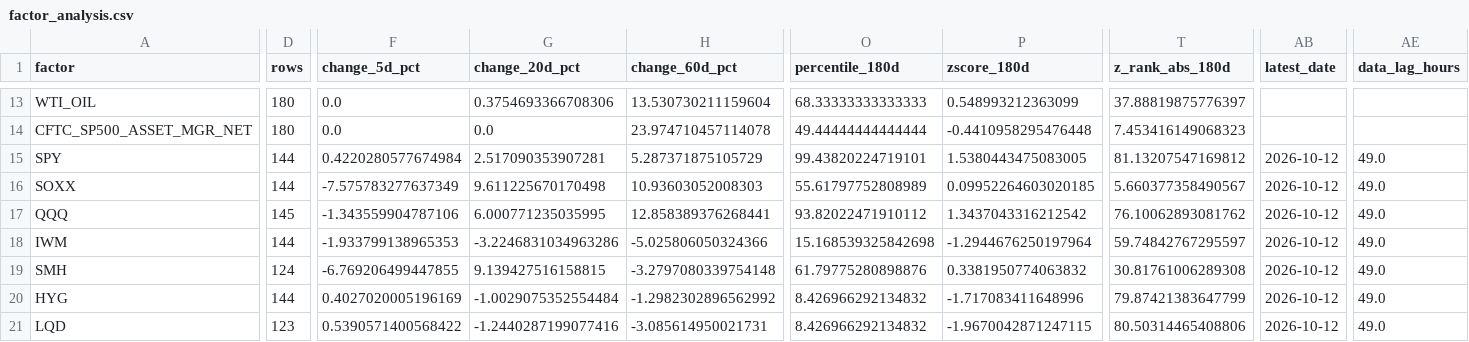
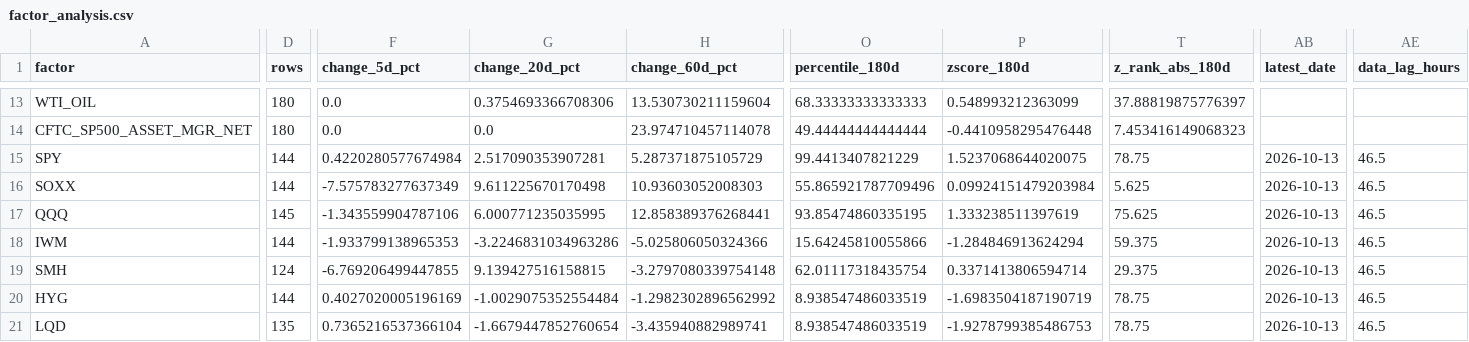
Before and after one commit to stutjeff/pios-capital-flow-engine, a CSV file: data/factor_analysis.csv, drawn as a sheet; only a part is shown, gaps mark what is left out; the diff covers the shown part only; the diff names each change by its address in the sheet, - before the commit and + after, or states it on an @@ line.

```diff
--- a/data/factor_analysis.csv
+++ b/data/factor_analysis.csv
-O15 (percentile_180d): 99.43820224719101
+O15 (percentile_180d): 99.4413407821229
-P15 (zscore_180d): 1.5380443475083005
+P15 (zscore_180d): 1.5237068644020075
-T15 (z_rank_abs_180d): 81.13207547169812
+T15 (z_rank_abs_180d): 78.75
-AB15:AB21 (latest_date): 2026-10-12
+AB15:AB21 (latest_date): 2026-10-13
-AE15:AE21 (data_lag_hours): 49.0
+AE15:AE21 (data_lag_hours): 46.5
-O16 (percentile_180d): 55.61797752808989
+O16 (percentile_180d): 55.865921787709496
-P16 (zscore_180d): 0.09952264603020185
+P16 (zscore_180d): 0.09924151479203984
-T16 (z_rank_abs_180d): 5.660377358490567
+T16 (z_rank_abs_180d): 5.625
-O17 (percentile_180d): 93.82022471910112
+O17 (percentile_180d): 93.85474860335195
-P17 (zscore_180d): 1.3437043316212542
+P17 (zscore_180d): 1.333238511397619
-T17 (z_rank_abs_180d): 76.10062893081762
+T17 (z_rank_abs_180d): 75.625
-O18 (percentile_180d): 15.168539325842698
+O18 (percentile_180d): 15.64245810055866
-P18 (zscore_180d): -1.2944676250197964
+P18 (zscore_180d): -1.284846913624294
-T18 (z_rank_abs_180d): 59.74842767295597
+T18 (z_rank_abs_180d): 59.375
-O19 (percentile_180d): 61.79775280898876
+O19 (percentile_180d): 62.01117318435754
-P19 (zscore_180d): 0.3381950774063832
+P19 (zscore_180d): 0.3371413806594714
-T19 (z_rank_abs_180d): 30.81761006289308
+T19 (z_rank_abs_180d): 29.375
-O20:O21 (percentile_180d): 8.426966292134832
+O20:O21 (percentile_180d): 8.938547486033519
-P20 (zscore_180d): -1.717083411648996
+P20 (zscore_180d): -1.6983504187190719
-T20 (z_rank_abs_180d): 79.87421383647799
+T20 (z_rank_abs_180d): 78.75
-D21 (rows): 123
+D21 (rows): 135
-F21 (change_5d_pct): 0.5390571400568422
+F21 (change_5d_pct): 0.7365216537366104
-G21 (change_20d_pct): -1.2440287199077416
+G21 (change_20d_pct): -1.6679447852760654
-H21 (change_60d_pct): -3.085614950021731
+H21 (change_60d_pct): -3.435940882989741
-P21 (zscore_180d): -1.9670042871247115
+P21 (zscore_180d): -1.9278799385486753
-T21 (z_rank_abs_180d): 80.50314465408806
+T21 (z_rank_abs_180d): 78.75
```
Also changed, not shown: 137 edited cells elsewhere in this file, data/capital_flow_timeseries_180d.csv, data/market_state_history_180d.csv, 3 other files.
